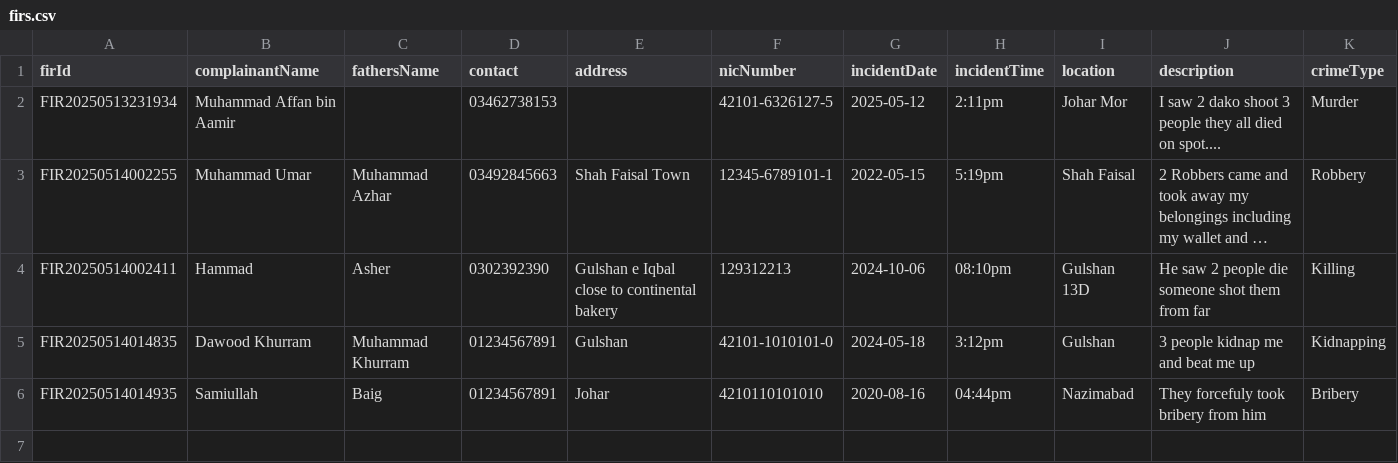
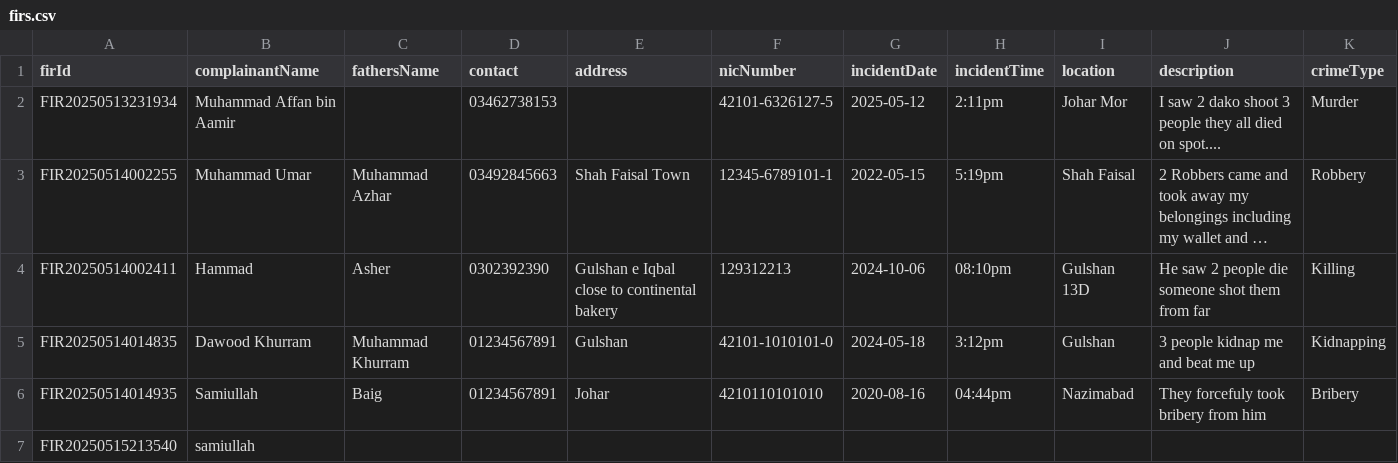
Before and after one commit to Afffan16/PoliceManagementSystem, a CSV file: Resources/firs.csv, drawn as a sheet; long unchanged cells end in ….

Commit message:
Apply regex on Addupdate form and put two filds (father name , address and pushing )

```diff
--- a/Resources/firs.csv
+++ b/Resources/firs.csv
@@ -6 +6,2 @@ FIR20250514014835,Dawood Khurram,Muhammad Khurram,01234567891,Gulshan,42101-1010
 FIR20250514014935,Samiullah,Baig,01234567891,Johar,4210110101010,2020-08-16,04:44pm,Nazimabad,They forcefuly took bribery from him,Bribery
+FIR20250515213540,samiullah,,,,,,,,,
```
Also changed, not shown: 11 other files.
